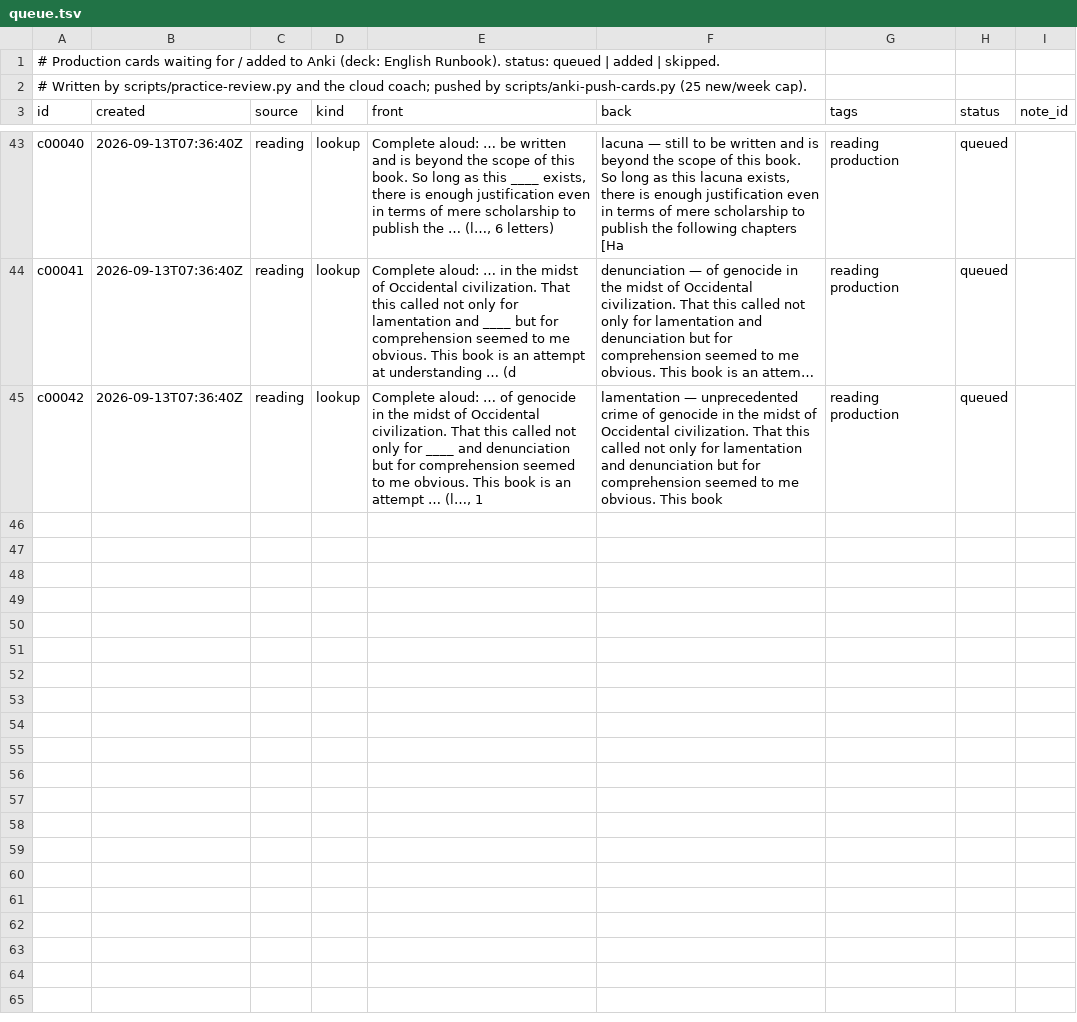
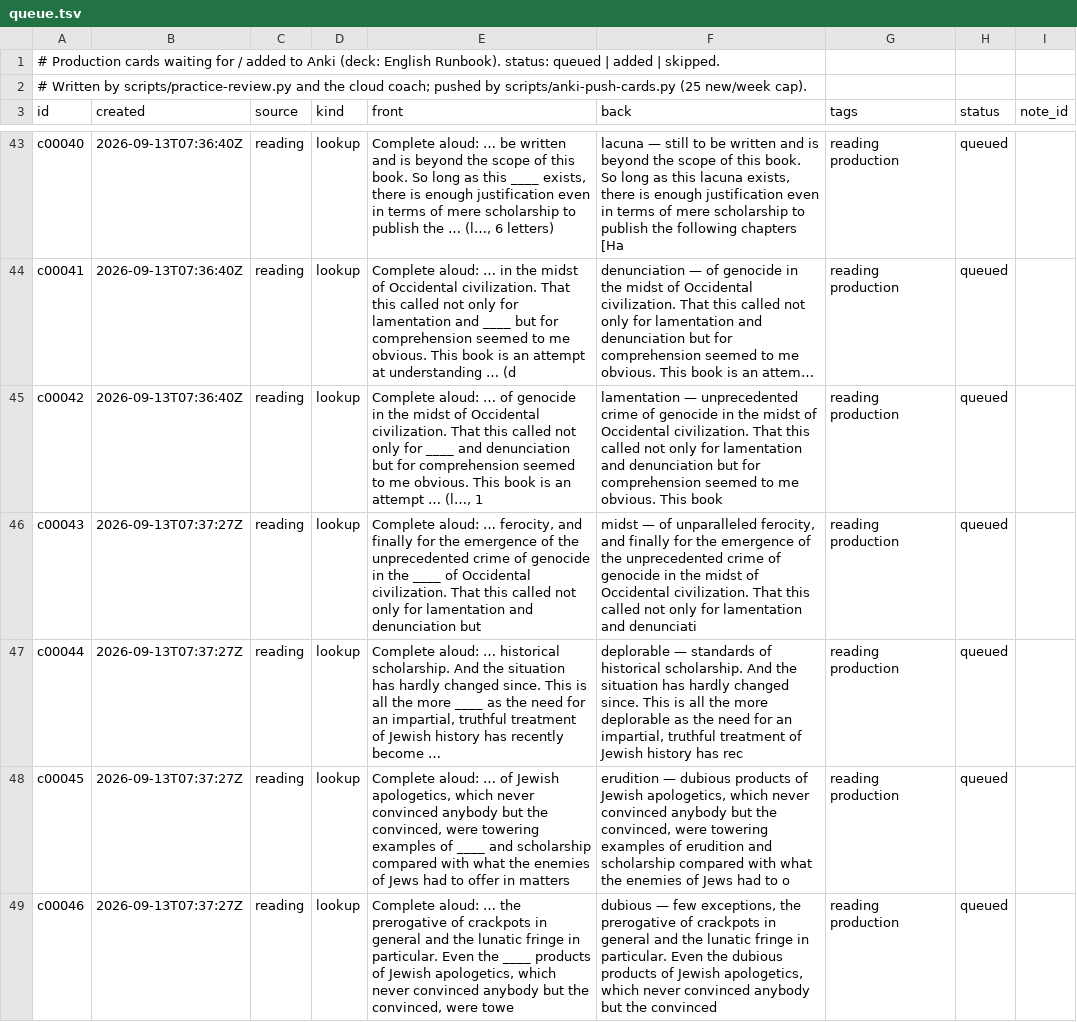
Before and after one commit to djaramillo-calle/hello-world, a TSV file: cards/queue.tsv, drawn as a sheet; only a part is shown, gaps mark what is left out; long unchanged cells end in …; the diff covers the shown part only; the diff names each change by its address in the sheet, - before the commit and + after, or states it on an @@ line.

```diff
--- a/cards/queue.tsv
+++ b/cards/queue.tsv
+row 46: c00043 | 2026-09-13T07:37:27Z | reading | lookup | Complete aloud: … ferocity, and finally for the emergence of the unprecedented crime of genocide in the ____ of Occidental civilization. That this called not only for lamentation and denunciation but | midst — of unparalleled ferocity, and finally for the emergence of the unprecedented crime of genocide in the midst of Occidental civilization. That this called not only for lamentation and denunciati | reading production | queued
+row 47: c00044 | 2026-09-13T07:37:27Z | reading | lookup | Complete aloud: … historical scholarship. And the situation has hardly changed since. This is all the more ____ as the need for an impartial, truthful treatment of Jewish history has recently become … | deplorable — standards of historical scholarship. And the situation has hardly changed since. This is all the more deplorable as the need for an impartial, truthful treatment of Jewish history has rec | reading production | queued
+row 48: c00045 | 2026-09-13T07:37:27Z | reading | lookup | Complete aloud: … of Jewish apologetics, which never convinced anybody but the convinced, were towering examples of ____ and scholarship compared with what the enemies of Jews had to offer in matters | erudition — dubious products of Jewish apologetics, which never convinced anybody but the convinced, were towering examples of erudition and scholarship compared with what the enemies of Jews had to o | reading production | queued
+row 49: c00046 | 2026-09-13T07:37:27Z | reading | lookup | Complete aloud: … the prerogative of crackpots in general and the lunatic fringe in particular. Even the ____ products of Jewish apologetics, which never convinced anybody but the convinced, were towe | dubious — few exceptions, the prerogative of crackpots in general and the lunatic fringe in particular. Even the dubious products of Jewish apologetics, which never convinced anybody but the convinced | reading production | queued
```
Also changed, not shown: 4 added rows elsewhere in this file, 2 other files.
